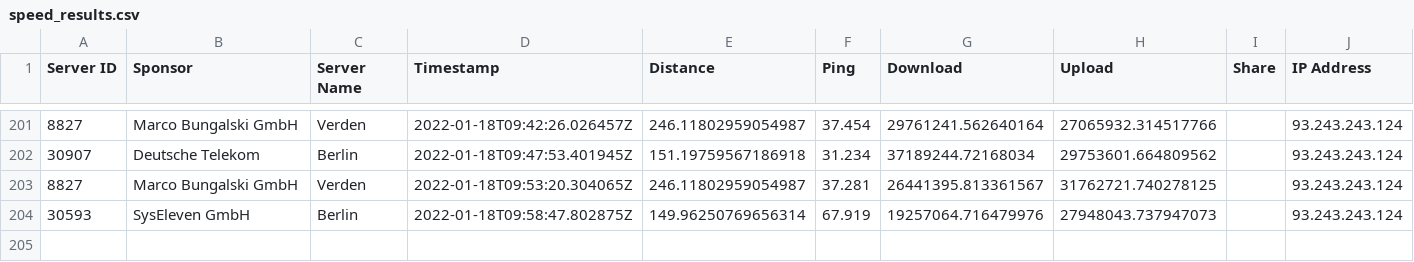
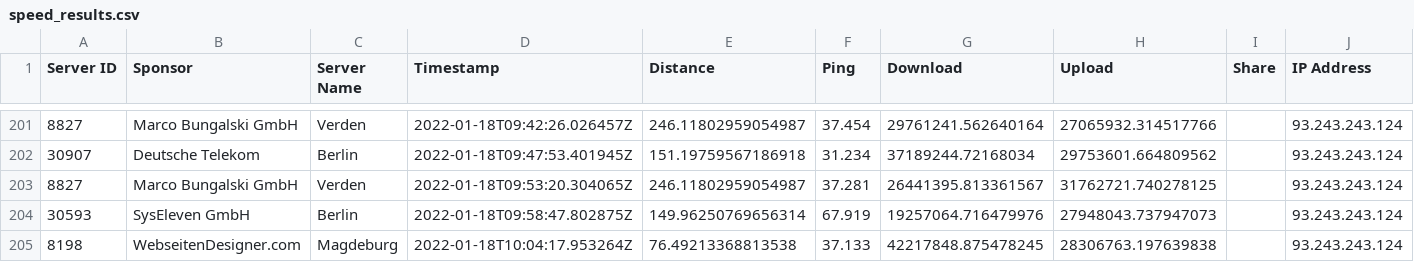
Before and after one commit to FeKoerner/20200323_135631.hdf, a CSV file: speed_results.csv, drawn as a sheet; only a part is shown, gaps mark what is left out; the diff names each change by its address in the sheet, - before the commit and + after, or states it on an @@ line.

Commit message:
speedtest result upload

```diff
--- a/speed_results.csv
+++ b/speed_results.csv
+row 205: 8198 | WebseitenDesigner.com | Magdeburg | 2022-01-18T10:04:17.953264Z | 76.49213368813538 | 37.133 | 42217848.875478245 | 28306763.197639838 |  | 93.243.243.124
```
